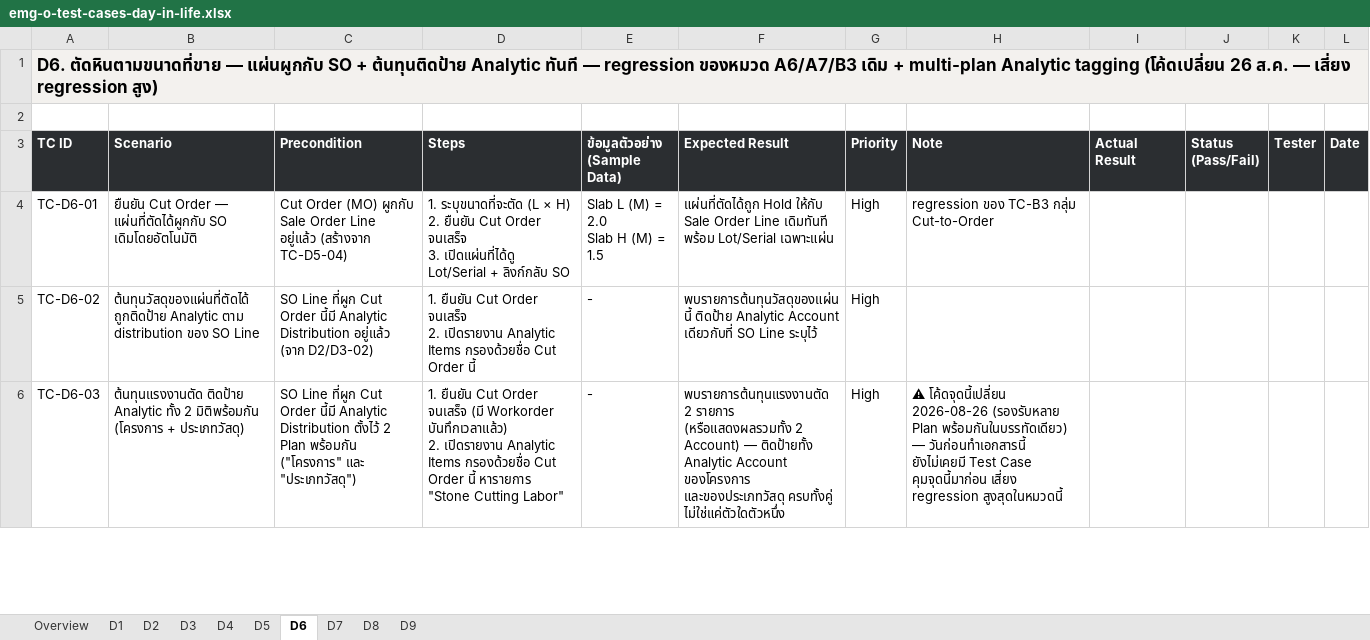
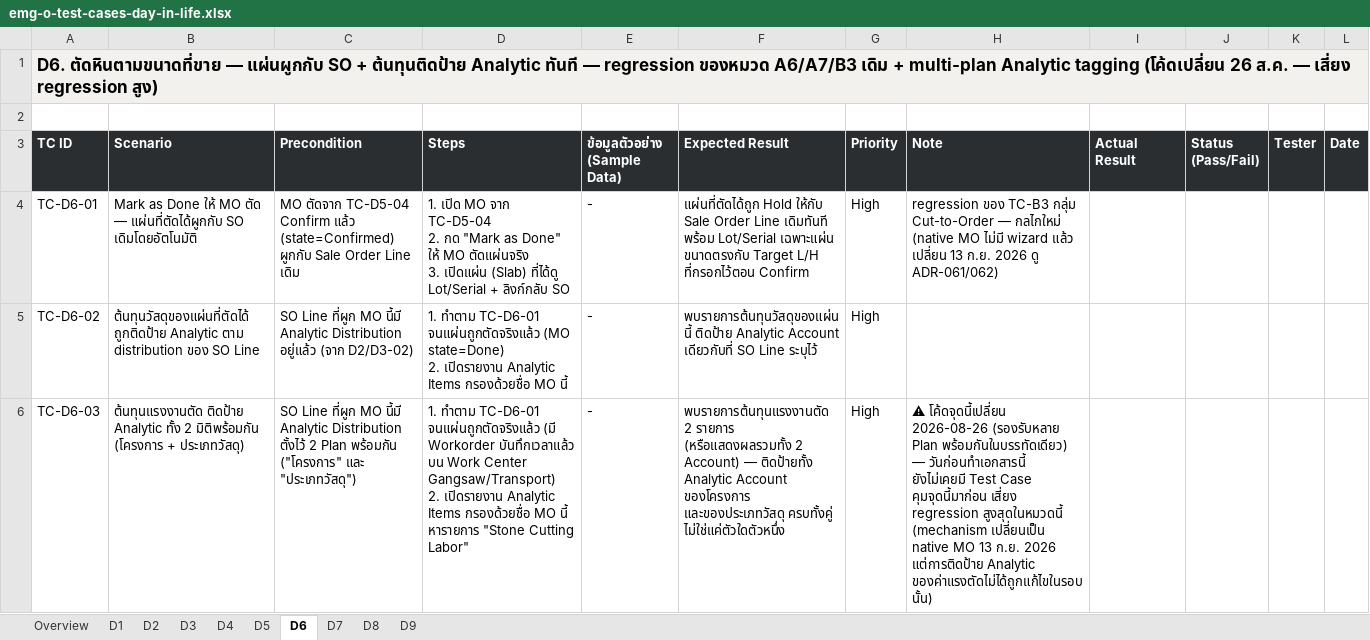
Before and after one commit to soodjarit/emg-o-portal, an Excel workbook: client-docs/test-cases/emg-o-test-cases-day-in-life.xlsx, sheet D6, drawn as a sheet; only a part is shown; values as stored, in another font and other column widths than the file's, no borders; ↵ is a line break in a cell; the diff covers the shown part only; the diff names each change by its address in the sheet, - before the commit and + after, or states it on an @@ line.

Commit message:
Rebuild Day-in-the-Life D5/D6 cut-order steps for native MO mechanism
Same root cause as the Product Master & Sales doc: TC-D5-04 and
TC-D6-01..05 walked through the "Create Cut Order" wizard and a
lazily-created "Stone Cutting" Workcenter, both removed 2026-09-13
(ADR-061/062). Updated the generator data (qa_data_day_in_life.py)
and regenerated the HTML + xlsx export:

- D5-04: create+Confirm the MO directly in Manufacturing instead of
  clicking the deleted wizard button; added the (already-required
  since ADR-053) precondition that the Block must be at Stone
  Production first.
- D6-01/02/03: reworded to "Mark as Done" on the native MO.
- D6-04: "Project (No SO)" is now filled directly on the MO form
  (Reason (No SO) + Project (No SO) fields still exist on
  mrp.production) instead of inside the deleted wizard.
- D6-05: Work Centers are pre-seeded per company now (ADR-062), not
  lazily created on first cut — rewrote to test BOM auto-provisioning
  instead, which is still the real lazy-create behavior.
- Regenerating also fixed a pre-existing stat-count drift (header
  said 39 test cases, data always had 40 — unrelated to this change).

```diff
--- a/client-docs/test-cases/emg-o-test-cases-day-in-life.xlsx (sheet D6)
+++ b/client-docs/test-cases/emg-o-test-cases-day-in-life.xlsx (sheet D6)
-B4 (Scenario): ยืนยัน Cut Order — แผ่นที่ตัดได้ผูกกับ…
+B4 (Scenario): Mark as Done ให้ MO ตัด — แผ่นที่ตัดได้ผูกกับ…
-C4 (Precondition): Cut Order (MO) ผูกกับ Sale Order Line อยู่แล้ว (สร้างจาก TC-D5-04)
+C4 (Precondition): MO ตัดจาก TC-D5-04 Confirm แล้ว (state=Confirmed) ผูกกับ Sale Order Line เดิม
-D4 (Steps): 1. ระบุขนาดที่จะตัด (L × H) ↵ 2. ยืนยัน Cut Order จนเสร็จ ↵ 3. เปิดแผ่นที่ได้ดู Lot/Serial +…
+D4 (Steps): 1. เปิด MO จาก TC-D5-04 ↵ 2. กด "Mark as Done" ให้ MO ตัดแผ่นจริง ↵ 3. เปิดแผ่น (Slab) ที่ได้ดู Lot/Serial +…
-E4 (ข้อมูลตัวอย่าง (Sample Data)): Slab L (M) = 2.0 ↵ Slab H (M) = 1.5
+E4 (ข้อมูลตัวอย่าง (Sample Data)): -
-F4 (Expected Result): …Lot/Serial เฉพาะแผ่น
+F4 (Expected Result): …Lot/Serial เฉพาะแผ่น ขนาดตรงกับ Target L/H ที่กรอกไว้ตอน Confirm
-H4 (Note): …กลุ่ม Cut-to-Order
+H4 (Note): …กลุ่ม Cut-to-Order — กลไกใหม่ (native MO ไม่มี wizard แล้ว เปลี่ยน 13 ก.ย. 2026 ดู ADR-061/062)
-C5 (Precondition): …Line ที่ผูก Cut Order นี้มี Analytic…
+C5 (Precondition): …Line ที่ผูก MO นี้มี Analytic…
-D5 (Steps): 1. ยืนยัน Cut Order จนเสร็จ ↵ 2. เปิดรายงาน Analytic Items กรองด้วยชื่อ Cut Order นี้
+D5 (Steps): 1. ทำตาม TC-D6-01 จนแผ่นถูกตัดจริงแล้ว (MO state=Done) ↵ 2. เปิดรายงาน Analytic Items กรองด้วยชื่อ MO นี้
-C6 (Precondition): …Line ที่ผูก Cut Order นี้มี Analytic…
+C6 (Precondition): …Line ที่ผูก MO นี้มี Analytic…
-D6 (Steps): 1. ยืนยัน Cut Order จนเสร็จ (มี Workorder บันทึกเวลาแล้ว) ↵ 2. เปิดรายงาน Analytic Items กรองด้วยชื่อ Cut Order นี้ หารายการ…
+D6 (Steps): 1. ทำตาม TC-D6-01 จนแผ่นถูกตัดจริงแล้ว (มี Workorder บันทึกเวลาแล้ว บน Work Center Gangsaw/Transport) ↵ 2. เปิดรายงาน Analytic Items กรองด้วยชื่อ MO นี้ หารายการ…
-H6 (Note): …regression สูงสุดในหมวดนี้
+H6 (Note): …regression สูงสุดในหมวดนี้ (mechanism เปลี่ยนเป็น native MO 13 ก.ย. 2026 แต่การติดป้าย Analytic ของค่าแรงตัดไม่ได้ถูกแก้ไขในรอบนั้น)
```
Also changed, not shown: 9 edited cells elsewhere in this sheet, sheet D5, 2 other files.
